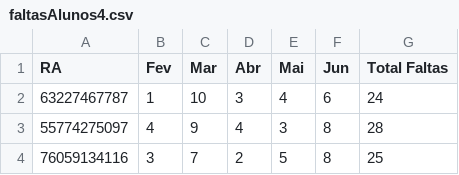
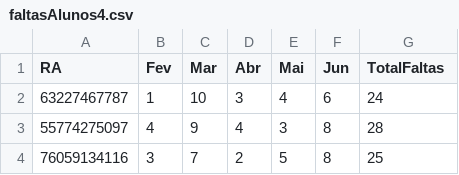
Before and after one commit to dijairJunior/analise_exploratoria_covid19-SP, a CSV file: faltasAlunos4.csv, drawn as a sheet; only a part is shown.

Commit message:
Update faltasAlunos4.csv

```diff
--- a/faltasAlunos4.csv
+++ b/faltasAlunos4.csv
@@ -1,2 +1,2 @@
-RA;Fev;Mar;Abr;Mai;Jun;Total Faltas
+RA;Fev;Mar;Abr;Mai;Jun;TotalFaltas
 63227467787;1;10;3;4;6;24
```
